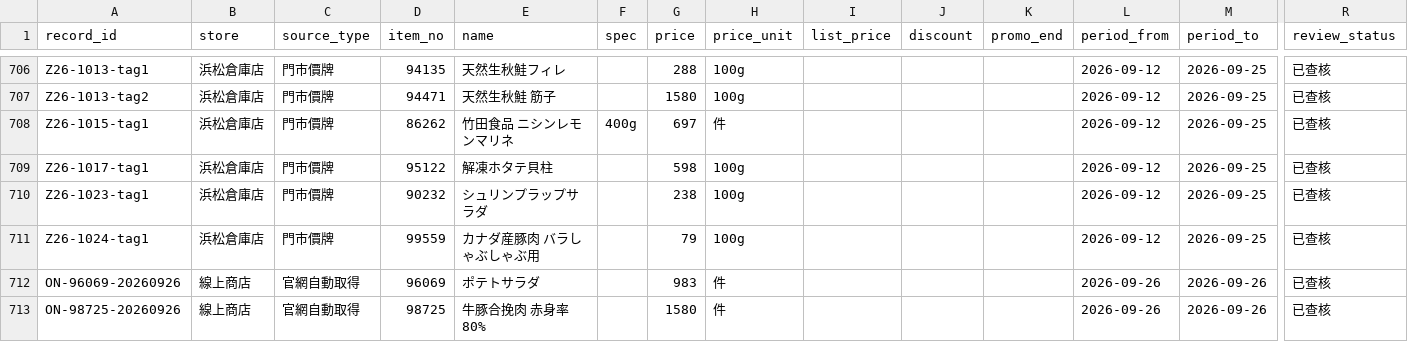
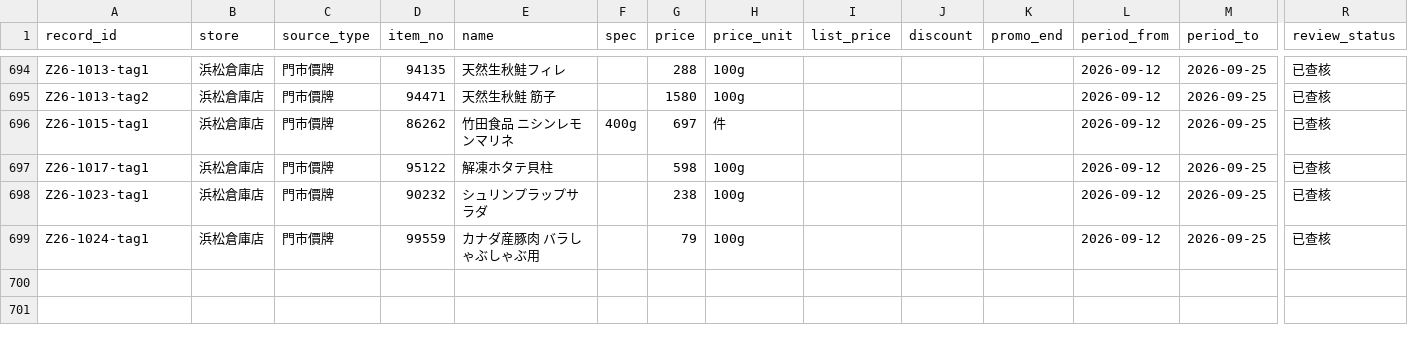
Before and after one commit to iPliny/costco-price-jp, a CSV file: data/observations.csv, drawn as a sheet; only a part is shown, gaps mark what is left out; rows hold the shown columns only; the diff covers the shown part only; the diff names each change by its address in the sheet, - before the commit and + after, or states it on an @@ line.

```diff
--- a/data/observations.csv
+++ b/data/observations.csv
-row 712: ON-96069-20260926 | 線上商店 | 官網自動取得 | 96069 | ポテトサラダ |  | 983 | 件 |  |  |  | 2026-09-26 | 2026-09-26 | 已查核
-row 713: ON-98725-20260926 | 線上商店 | 官網自動取得 | 98725 | 牛豚合挽肉 赤身率80% |  | 1580 | 件 |  |  |  | 2026-09-26 | 2026-09-26 | 已查核
```
Also changed, not shown: 12 removed rows elsewhere in this file, 1 other file.
